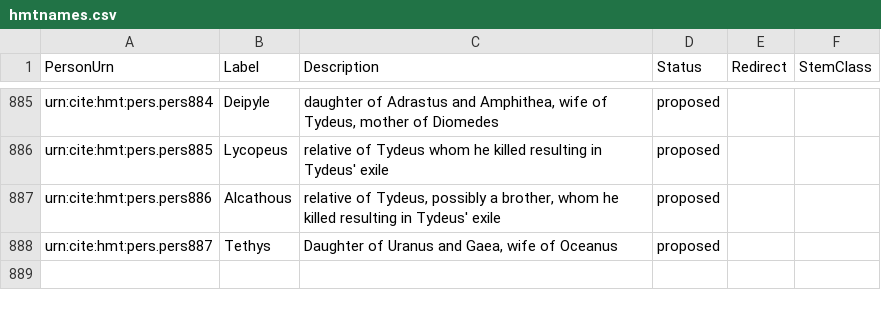
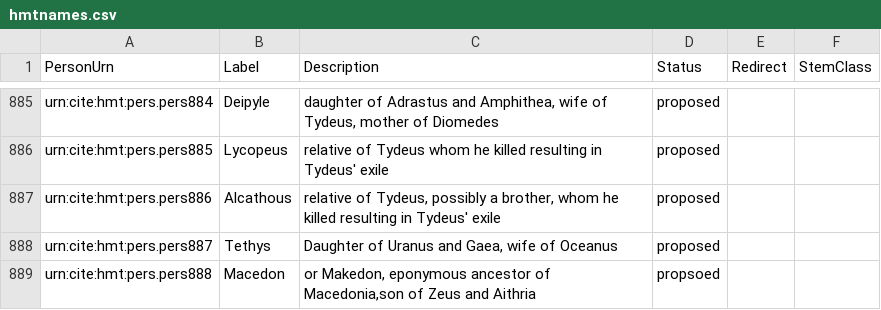
Before and after one commit to homermultitext/hmt-authlists, a CSV file: data/hmtnames.csv, drawn as a sheet; only a part is shown, gaps mark what is left out.

Commit message:
Update hmtnames.csv
added Macedon, the eponymous ancestor

```diff
--- a/data/hmtnames.csv
+++ b/data/hmtnames.csv
@@ -888 +888,2 @@ urn:cite:hmt:pers.pers886,Alcathous,"relative of Tydeus, possibly a brother, who
 urn:cite:hmt:pers.pers887,Tethys,"Daughter of Uranus and Gaea, wife of Oceanus",proposed,,
+urn:cite:hmt:pers.pers888,Macedon,"or Makedon, eponymous ancestor of Macedonia,son of Zeus and Aithria",propsoed,,
```
